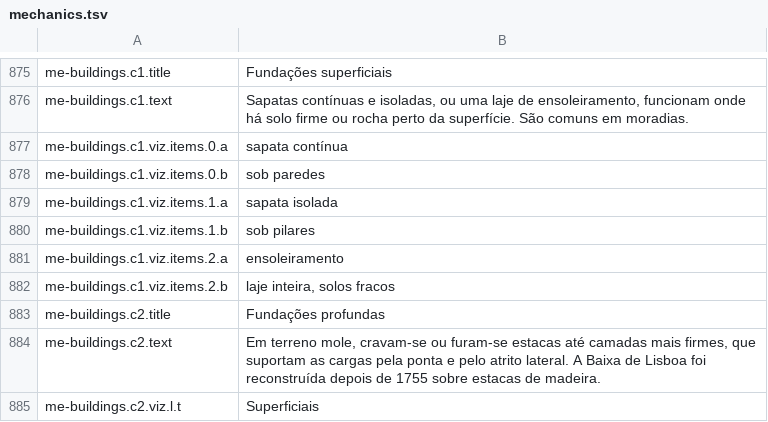
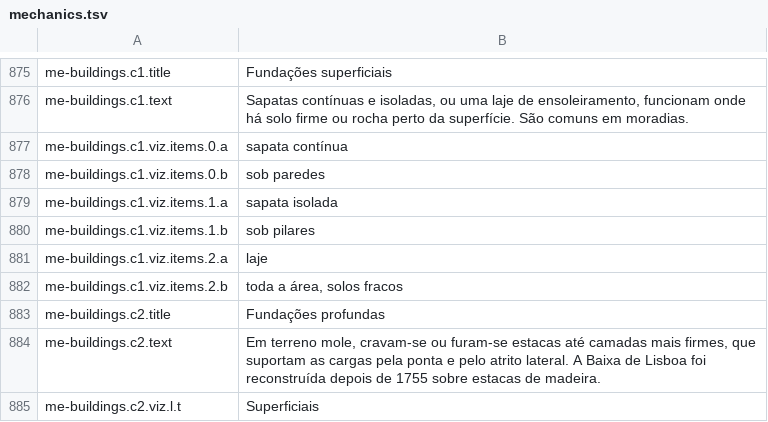
Before and after one commit to carlosCastro99/thiirfv588wui5773, a TSV file: content/i18n/pt-PT/mechanics.tsv, drawn as a sheet; only a part is shown, gaps mark what is left out.

```diff
--- a/content/i18n/pt-PT/mechanics.tsv
+++ b/content/i18n/pt-PT/mechanics.tsv
@@ -880,4 +880,4 @@ me-buildings.c1.viz.items.1.a	sapata isolada
 me-buildings.c1.viz.items.1.b	sob pilares
-me-buildings.c1.viz.items.2.a	ensoleiramento
-me-buildings.c1.viz.items.2.b	laje inteira, solos fracos
+me-buildings.c1.viz.items.2.a	laje
+me-buildings.c1.viz.items.2.b	toda a área, solos fracos
 me-buildings.c2.title	Fundações profundas
```
Also changed, not shown: content/i18n/pt-PT/body.tsv, content/i18n/pt-PT/corpai.tsv.
